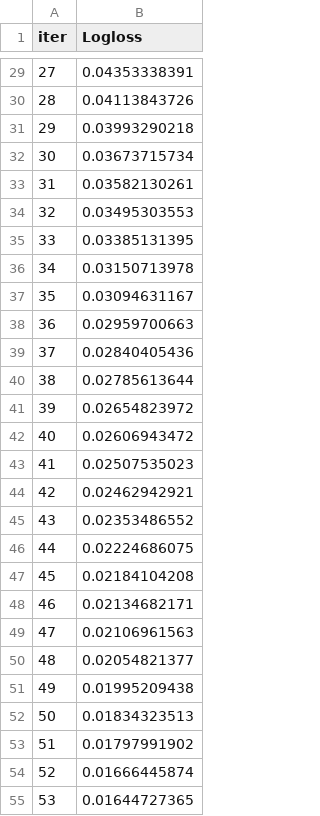
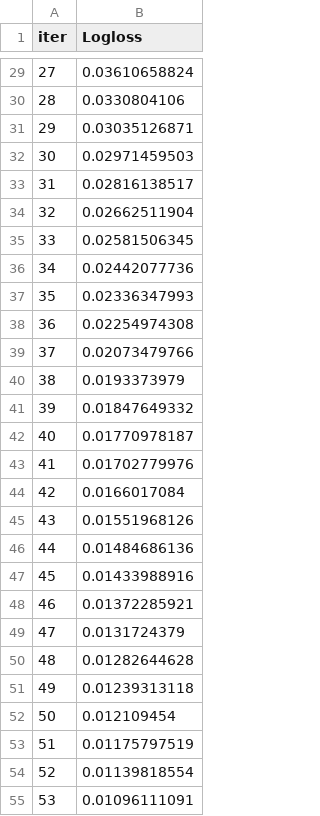
Before and after one commit to durrlov/booster_landing_ml_prediction, a TSV file: catboost_info/learn_error.tsv, drawn as a sheet; only a part is shown, gaps mark what is left out; the diff covers the shown part only.

```diff
--- a/catboost_info/learn_error.tsv
+++ b/catboost_info/learn_error.tsv
@@ -29,27 +29,27 @@ iter	Logloss
-27	0.04353338391
-28	0.04113843726
-29	0.03993290218
-30	0.03673715734
-31	0.03582130261
-32	0.03495303553
-33	0.03385131395
-34	0.03150713978
-35	0.03094631167
-36	0.02959700663
-37	0.02840405436
-38	0.02785613644
-39	0.02654823972
-40	0.02606943472
-41	0.02507535023
-42	0.02462942921
-43	0.02353486552
-44	0.02224686075
-45	0.02184104208
-46	0.02134682171
-47	0.02106961563
-48	0.02054821377
-49	0.01995209438
-50	0.01834323513
-51	0.01797991902
-52	0.01666445874
-53	0.01644727365
+27	0.03610658824
+28	0.0330804106
+29	0.03035126871
+30	0.02971459503
+31	0.02816138517
+32	0.02662511904
+33	0.02581506345
+34	0.02442077736
+35	0.02336347993
+36	0.02254974308
+37	0.02073479766
+38	0.0193373979
+39	0.01847649332
+40	0.01770978187
+41	0.01702779976
+42	0.0166017084
+43	0.01551968126
+44	0.01484686136
+45	0.01433988916
+46	0.01372285921
+47	0.0131724379
+48	0.01282644628
+49	0.01239313118
+50	0.012109454
+51	0.01175797519
+52	0.01139818554
+53	0.01096111091
```
Also changed, not shown: 73 edited cells elsewhere in this file, artifacts/grid_report.csv, catboost_info/time_left.tsv, 16 other files.
